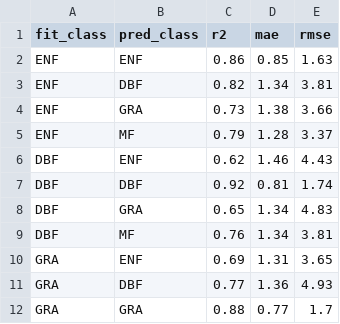
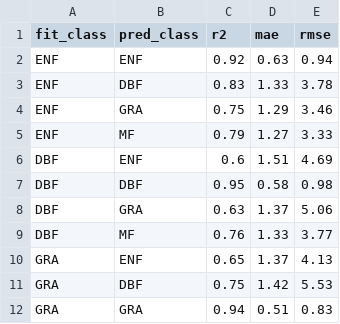
Before and after one commit to marcadella/GPP-prediction, a CSV file: resources/cross_score_rf_full.csv, drawn as a sheet; only a part is shown; the diff covers the shown part only.

```diff
--- a/resources/cross_score_rf_full.csv
+++ b/resources/cross_score_rf_full.csv
@@ -1,12 +1,12 @@
 fit_class,pred_class,r2,mae,rmse
-ENF,ENF,0.86,0.85,1.63
-ENF,DBF,0.82,1.34,3.81
-ENF,GRA,0.73,1.38,3.66
-ENF,MF,0.79,1.28,3.37
-DBF,ENF,0.62,1.46,4.43
-DBF,DBF,0.92,0.81,1.74
-DBF,GRA,0.65,1.34,4.83
-DBF,MF,0.76,1.34,3.81
-GRA,ENF,0.69,1.31,3.65
-GRA,DBF,0.77,1.36,4.93
-GRA,GRA,0.88,0.77,1.7
+ENF,ENF,0.92,0.63,0.94
+ENF,DBF,0.83,1.33,3.78
+ENF,GRA,0.75,1.29,3.46
+ENF,MF,0.79,1.27,3.33
+DBF,ENF,0.6,1.51,4.69
+DBF,DBF,0.95,0.58,0.98
+DBF,GRA,0.63,1.37,5.06
+DBF,MF,0.76,1.33,3.77
+GRA,ENF,0.65,1.37,4.13
+GRA,DBF,0.75,1.42,5.53
+GRA,GRA,0.94,0.51,0.83
```
Also changed, not shown: 14 edited cells elsewhere in this file, resources/results.csv, 8 other files.
